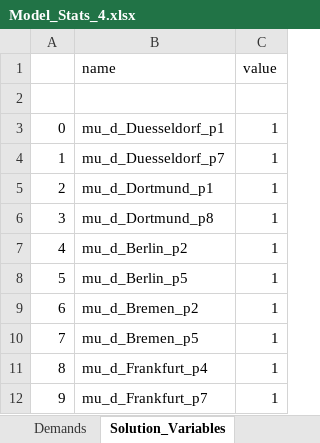
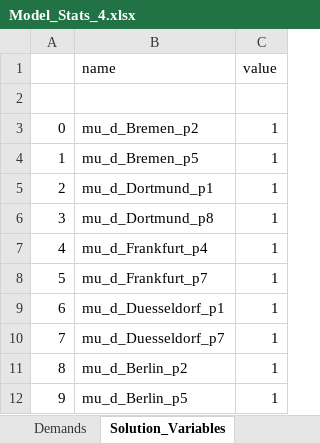
Before and after one commit to shabs2020/ControlPlaneOptimizationCplex, an Excel workbook: Stats/Model_Stats_4.xlsx, sheet Solution_Variables, drawn as a sheet; values as stored, in another font and other column widths than the file's, no borders; the diff names each change by its address in the sheet, - before the commit and + after, or states it on an @@ line.

```diff
--- a/Stats/Model_Stats_4.xlsx (sheet Solution_Variables)
+++ b/Stats/Model_Stats_4.xlsx (sheet Solution_Variables)
-B3 (name): mu_d_Duesseldorf_p1
+B3 (name): mu_d_Bremen_p2
-B4 (name): mu_d_Duesseldorf_p7
+B4 (name): mu_d_Bremen_p5
-B7 (name): mu_d_Berlin_p2
+B7 (name): mu_d_Frankfurt_p4
-B8 (name): mu_d_Berlin_p5
+B8 (name): mu_d_Frankfurt_p7
-B9 (name): mu_d_Bremen_p2
+B9 (name): mu_d_Duesseldorf_p1
-B10 (name): mu_d_Bremen_p5
+B10 (name): mu_d_Duesseldorf_p7
-B11 (name): mu_d_Frankfurt_p4
+B11 (name): mu_d_Berlin_p2
-B12 (name): mu_d_Frankfurt_p7
+B12 (name): mu_d_Berlin_p5
```
Also changed, not shown: sheet Demands, Stats/Model_Stats_2.xlsx, Stats/Model_Stats_3.xlsx, 5 other files.
